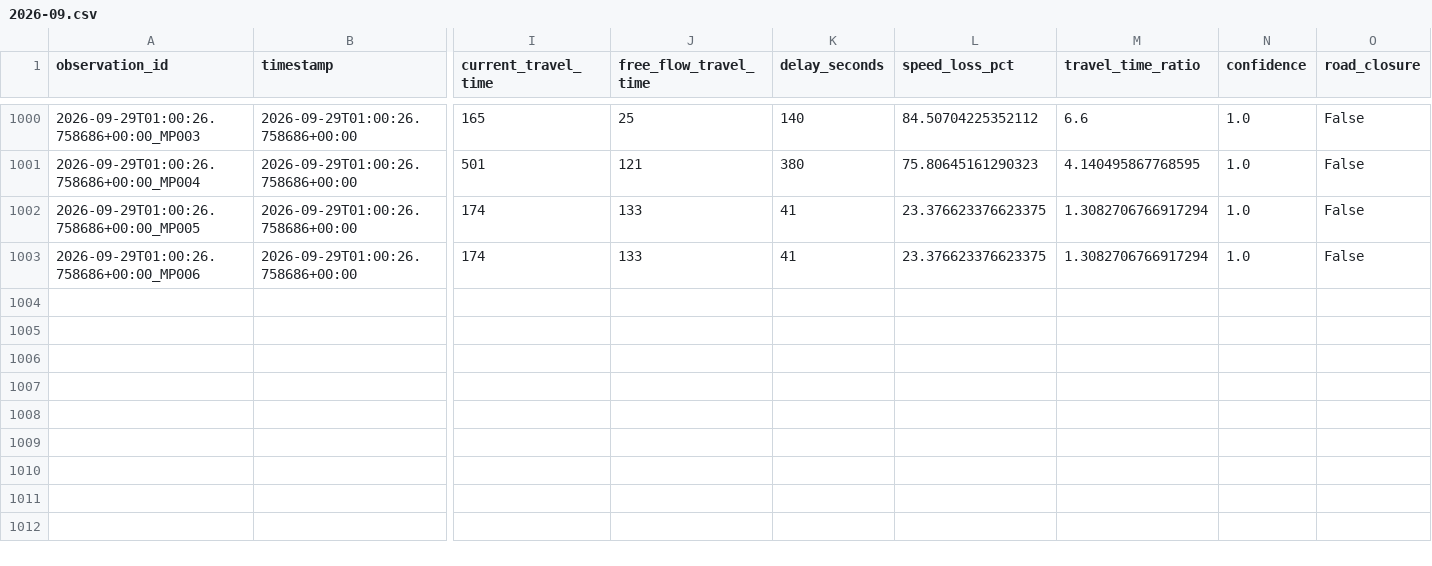
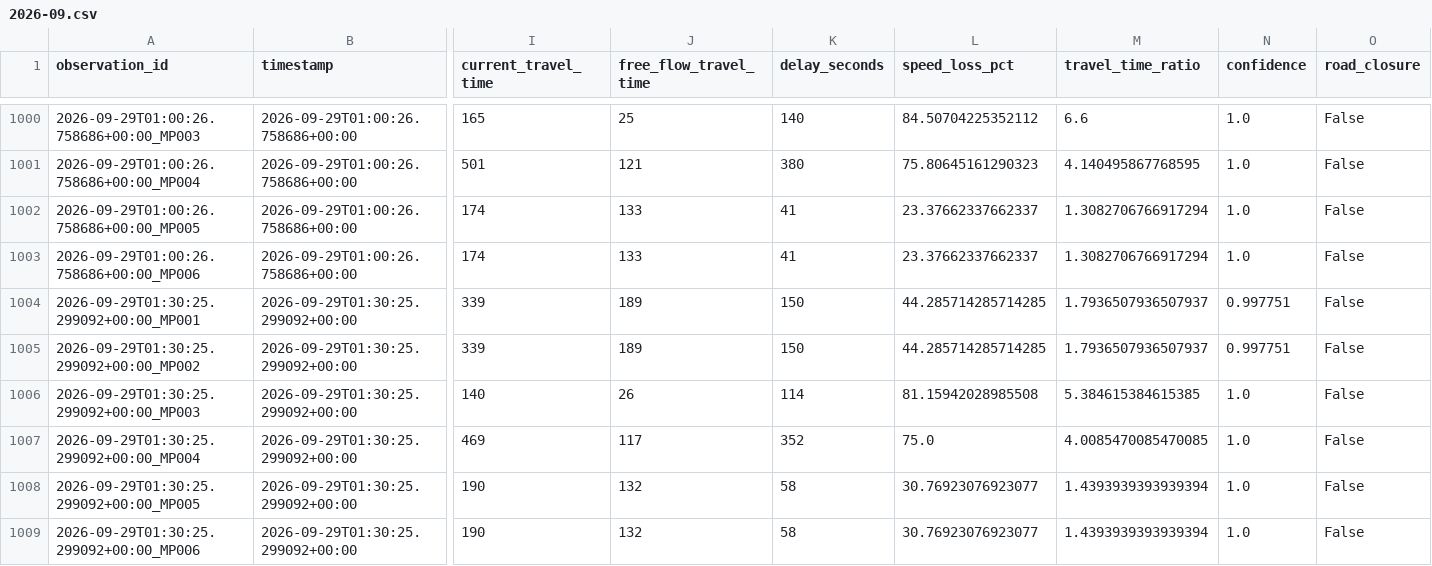
Before and after one commit to Git-Dante-22/Pachuca-Mobility, a CSV file: data/silver/traffic/2026-09.csv, drawn as a sheet; only a part is shown, gaps mark what is left out; rows hold the shown columns only; the diff names each change by its address in the sheet, - before the commit and + after, or states it on an @@ line.

```diff
--- a/data/silver/traffic/2026-09.csv
+++ b/data/silver/traffic/2026-09.csv
-L1002:L1003 (speed_loss_pct): 23.376623376623375
+L1002:L1003 (speed_loss_pct): 23.37662337662337
+row 1004: 2026-09-29T01:30:25.299092+00:00_MP001 | 2026-09-29T01:30:25.299092+00:00 | 339 | 189 | 150 | 44.285714285714285 | 1.7936507936507937 | 0.997751 | False
+row 1005: 2026-09-29T01:30:25.299092+00:00_MP002 | 2026-09-29T01:30:25.299092+00:00 | 339 | 189 | 150 | 44.285714285714285 | 1.7936507936507937 | 0.997751 | False
+row 1006: 2026-09-29T01:30:25.299092+00:00_MP003 | 2026-09-29T01:30:25.299092+00:00 | 140 | 26 | 114 | 81.15942028985508 | 5.384615384615385 | 1.0 | False
+row 1007: 2026-09-29T01:30:25.299092+00:00_MP004 | 2026-09-29T01:30:25.299092+00:00 | 469 | 117 | 352 | 75.0 | 4.0085470085470085 | 1.0 | False
+row 1008: 2026-09-29T01:30:25.299092+00:00_MP005 | 2026-09-29T01:30:25.299092+00:00 | 190 | 132 | 58 | 30.76923076923077 | 1.4393939393939394 | 1.0 | False
+row 1009: 2026-09-29T01:30:25.299092+00:00_MP006 | 2026-09-29T01:30:25.299092+00:00 | 190 | 132 | 58 | 30.76923076923077 | 1.4393939393939394 | 1.0 | False
```
Also changed, not shown: data/gold/traffic/gold_congestion_episode.csv, data/gold/traffic/gold_traffic_30min_monitor.csv, 1 other file.
